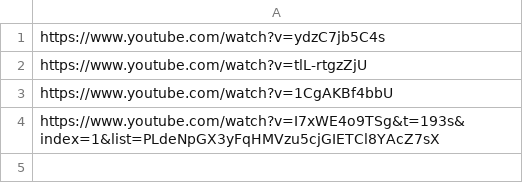
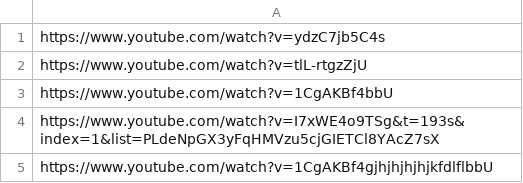
Before and after one commit to alychace/youtube-data-scrape, a CSV file: sample_input.csv, drawn as a sheet; the diff names each change by its address in the sheet, - before the commit and + after, or states it on an @@ line.

Commit message:
added error handling for non-existent/deleted videos and erroneous youtube IDs

```diff
--- a/sample_input.csv
+++ b/sample_input.csv
+row 5: https://www.youtube.com/watch?v=1CgAKBf4gjhjhjhjhjkfdlflbbU
```
Also changed, not shown: 1 other file.
